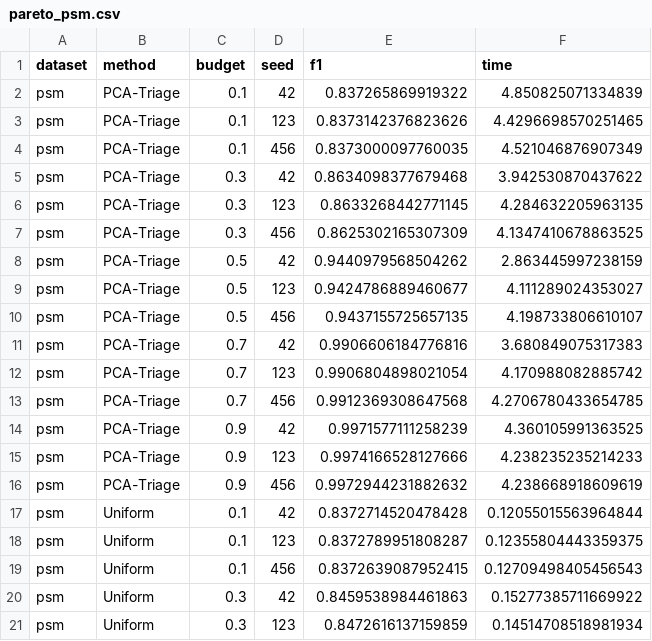
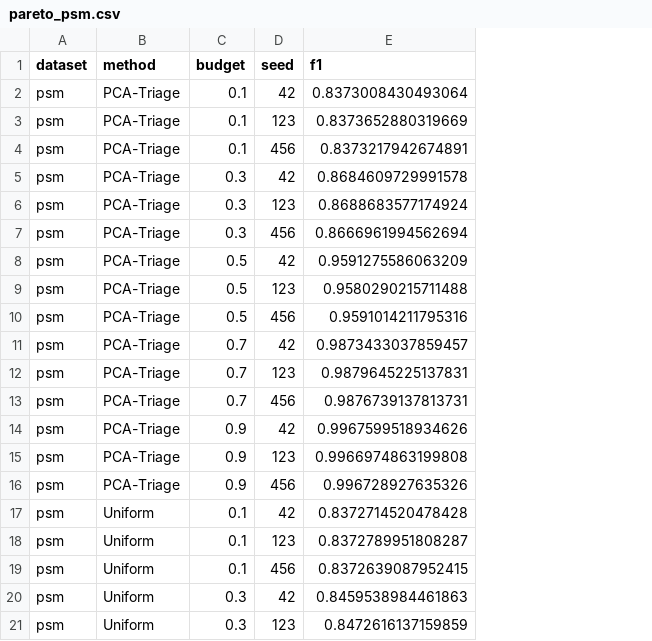
Before and after one commit to ankitlade12/pca-sensor-triage, a CSV file: experiments/results/pareto_psm.csv, drawn as a sheet; only a part is shown; the diff covers the shown part only; the diff names each change by its address in the sheet, - before the commit and + after, or states it on an @@ line.

```diff
--- a/experiments/results/pareto_psm.csv
+++ b/experiments/results/pareto_psm.csv
-column F (time), rows 2-21: 4.850825071334839 | 4.4296698570251465 | 4.521046876907349 | 3.942530870437622 | 4.284632205963135 | 4.1347410678863525 | 2.863445997238159 | 4.111289024353027 | 4.198733806610107 | 3.680849075317383 | 4.170988082885742 | 4.2706780433654785 | 4.360105991363525 | 4.238235235214233 | 4.238668918609619 | 0.12055015563964844 | 0.12355804443359375 | 0.12709498405456543 | 0.15277385711669922 | 0.14514708518981934
-E2 (f1): 0.837265869919322
+E2 (f1): 0.8373008430493064
-E3 (f1): 0.8373142376823626
+E3 (f1): 0.8373652880319669
-E4 (f1): 0.8373000097760035
+E4 (f1): 0.8373217942674891
-E5 (f1): 0.8634098377679468
+E5 (f1): 0.8684609729991578
-E6 (f1): 0.8633268442771145
+E6 (f1): 0.8688683577174924
-E7 (f1): 0.8625302165307309
+E7 (f1): 0.8666961994562694
-E8 (f1): 0.9440979568504262
+E8 (f1): 0.9591275586063209
-E9 (f1): 0.9424786889460677
+E9 (f1): 0.9580290215711488
-E10 (f1): 0.9437155725657135
+E10 (f1): 0.9591014211795316
-E11 (f1): 0.9906606184776816
+E11 (f1): 0.9873433037859457
-E12 (f1): 0.9906804898021054
+E12 (f1): 0.9879645225137831
-E13 (f1): 0.9912369308647568
+E13 (f1): 0.9876739137813731
-E14 (f1): 0.9971577111258239
+E14 (f1): 0.9967599518934626
-E15 (f1): 0.9974166528127666
+E15 (f1): 0.9966974863199808
-E16 (f1): 0.9972944231882632
+E16 (f1): 0.996728927635326
```
Also changed, not shown: 45 edited cells elsewhere in this file, experiments/results/pareto_hai.csv, paper/tables/table2_results_50pct.csv, 5 other files.
